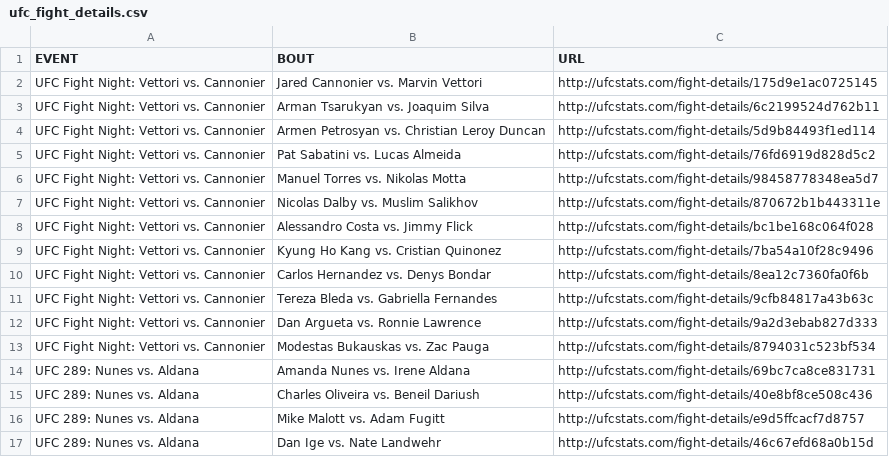
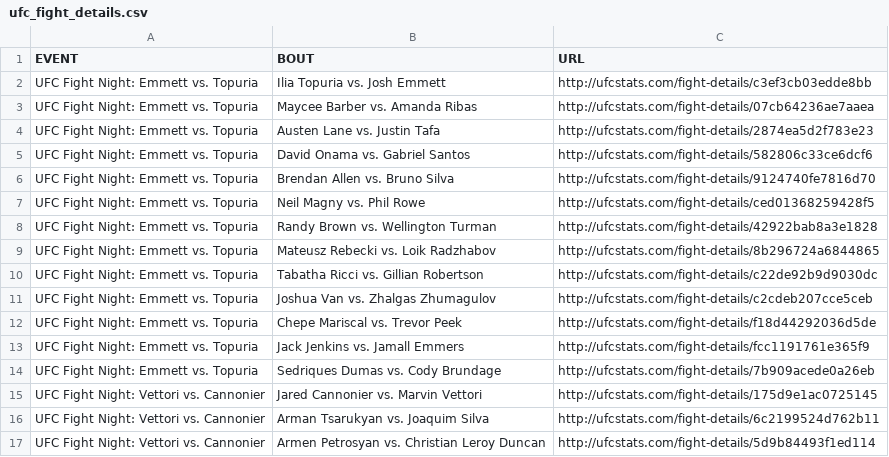
Before and after one commit to YashD5291/UFC-Stats-Scrap, a CSV file: ufc_fight_details.csv, drawn as a sheet; only a part is shown; the shorter side is filled out with more unchanged rows; the diff names each change by its address in the sheet, - before the commit and + after, or states it on an @@ line.

Commit message:
2023-06-25 data refresh

```diff
--- a/ufc_fight_details.csv
+++ b/ufc_fight_details.csv
+row 2: UFC Fight Night: Emmett vs. Topuria | Ilia Topuria vs. Josh Emmett | http://ufcstats.com/fight-details/c3ef3cb03edde8bb
+row 3: UFC Fight Night: Emmett vs. Topuria | Maycee Barber vs. Amanda Ribas | http://ufcstats.com/fight-details/07cb64236ae7aaea
+row 4: UFC Fight Night: Emmett vs. Topuria | Austen Lane vs. Justin Tafa | http://ufcstats.com/fight-details/2874ea5d2f783e23
+row 5: UFC Fight Night: Emmett vs. Topuria | David Onama vs. Gabriel Santos | http://ufcstats.com/fight-details/582806c33ce6dcf6
+row 6: UFC Fight Night: Emmett vs. Topuria | Brendan Allen vs. Bruno Silva | http://ufcstats.com/fight-details/9124740fe7816d70
+row 7: UFC Fight Night: Emmett vs. Topuria | Neil Magny vs. Phil Rowe | http://ufcstats.com/fight-details/ced01368259428f5
+row 8: UFC Fight Night: Emmett vs. Topuria | Randy Brown vs. Wellington Turman | http://ufcstats.com/fight-details/42922bab8a3e1828
+row 9: UFC Fight Night: Emmett vs. Topuria | Mateusz Rebecki vs. Loik Radzhabov | http://ufcstats.com/fight-details/8b296724a6844865
+row 10: UFC Fight Night: Emmett vs. Topuria | Tabatha Ricci vs. Gillian Robertson | http://ufcstats.com/fight-details/c22de92b9d9030dc
+row 11: UFC Fight Night: Emmett vs. Topuria | Joshua Van vs. Zhalgas Zhumagulov | http://ufcstats.com/fight-details/c2cdeb207cce5ceb
+row 12: UFC Fight Night: Emmett vs. Topuria | Chepe Mariscal vs. Trevor Peek | http://ufcstats.com/fight-details/f18d44292036d5de
+row 13: UFC Fight Night: Emmett vs. Topuria | Jack Jenkins vs. Jamall Emmers | http://ufcstats.com/fight-details/fcc1191761e365f9
+row 14: UFC Fight Night: Emmett vs. Topuria | Sedriques Dumas vs. Cody Brundage | http://ufcstats.com/fight-details/7b909acede0a26eb
```
Also changed, not shown: ufc_event_details.csv, 1 other file.
